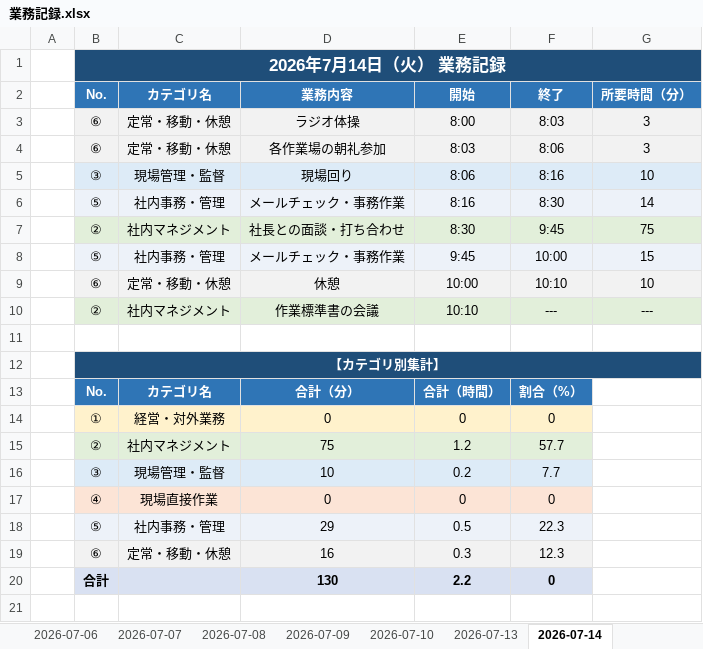
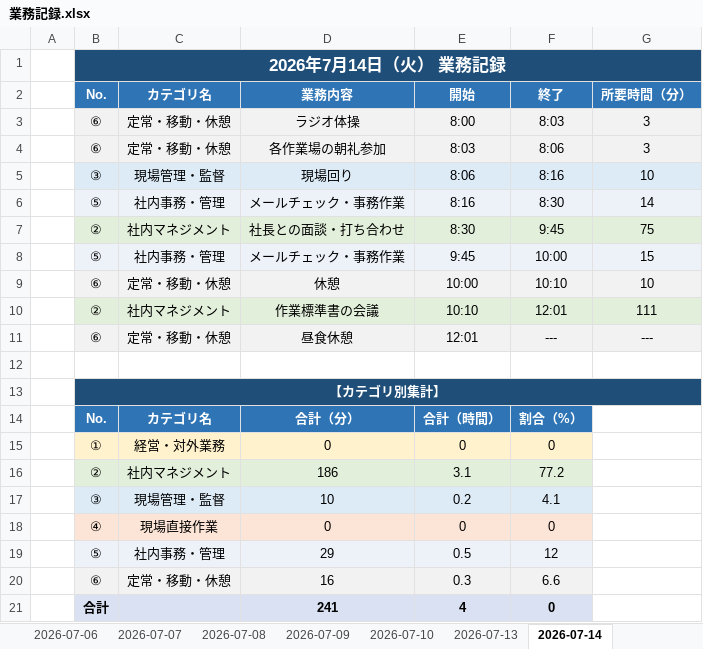
Before and after one commit to mitani38/kanagata-app, an Excel workbook: 業務記録.xlsx, sheet 2026-07-14, drawn as a sheet; values as stored, in another font and other column widths than the file's, no borders; removed rows and columns are numbered as before the commit, all else as after; the diff names each change by its address in the sheet, - before the commit and + after, or states it on an @@ line.

```diff
--- a/業務記録.xlsx (sheet 2026-07-14)
+++ b/業務記録.xlsx (sheet 2026-07-14)
-C1:G1 fill: #1F4E79
+C1:G1 fill: none
-F10: ---
+F10: 12:01
-G10: ---
+G10: 111
+row 11:  | ⑥ | 定常・移動・休憩 | 昼食休憩 | 12:01 | --- | ---
-row 15:  | ② | 社内マネジメント | 75 | 1.2 | 57.7
+row 16:  | ② | 社内マネジメント | 186 | 3.1 | 77.2
-F17: 7.7
+F17: 4.1
-F19: 22.3
+F19: 12
-F20: 12.3
+F20: 6.6
-D21: 130
+D21: 241
-E21: 2.2
+E21: 4
```
